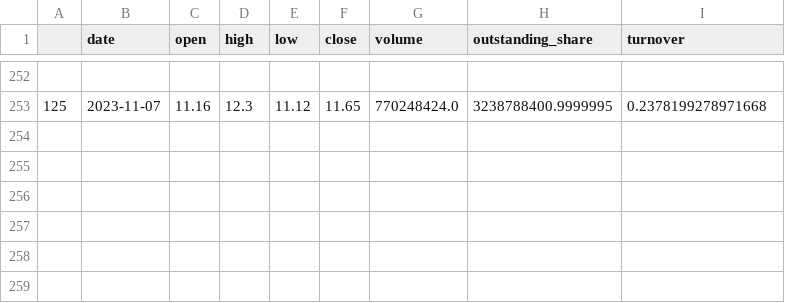
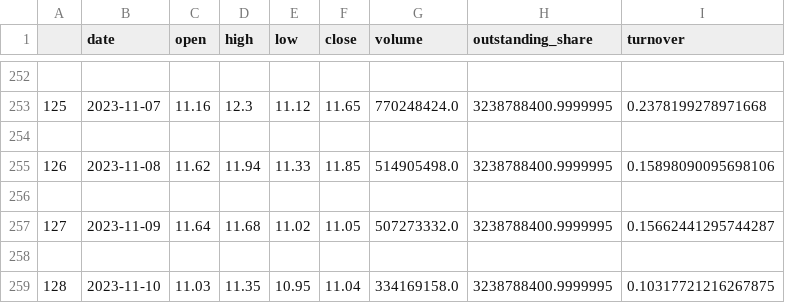
Before and after one commit to liuliu0223/StockTest, a CSV file: stocks/sz002456.csv, drawn as a sheet; only a part is shown, gaps mark what is left out.

```diff
--- a/stocks/sz002456.csv
+++ b/stocks/sz002456.csv
@@ -253 +253,7 @@
 125,2023-11-07,11.16,12.3,11.12,11.65,770248424.0,3238788400.9999995,0.2378199278971668
+
+126,2023-11-08,11.62,11.94,11.33,11.85,514905498.0,3238788400.9999995,0.15898090095698106
+
+127,2023-11-09,11.64,11.68,11.02,11.05,507273332.0,3238788400.9999995,0.15662441295744287
+
+128,2023-11-10,11.03,11.35,10.95,11.04,334169158.0,3238788400.9999995,0.10317721216267875
```
Also changed, not shown: stocks/sh600741.csv, stocks/sh600900.csv, 15 other files.
